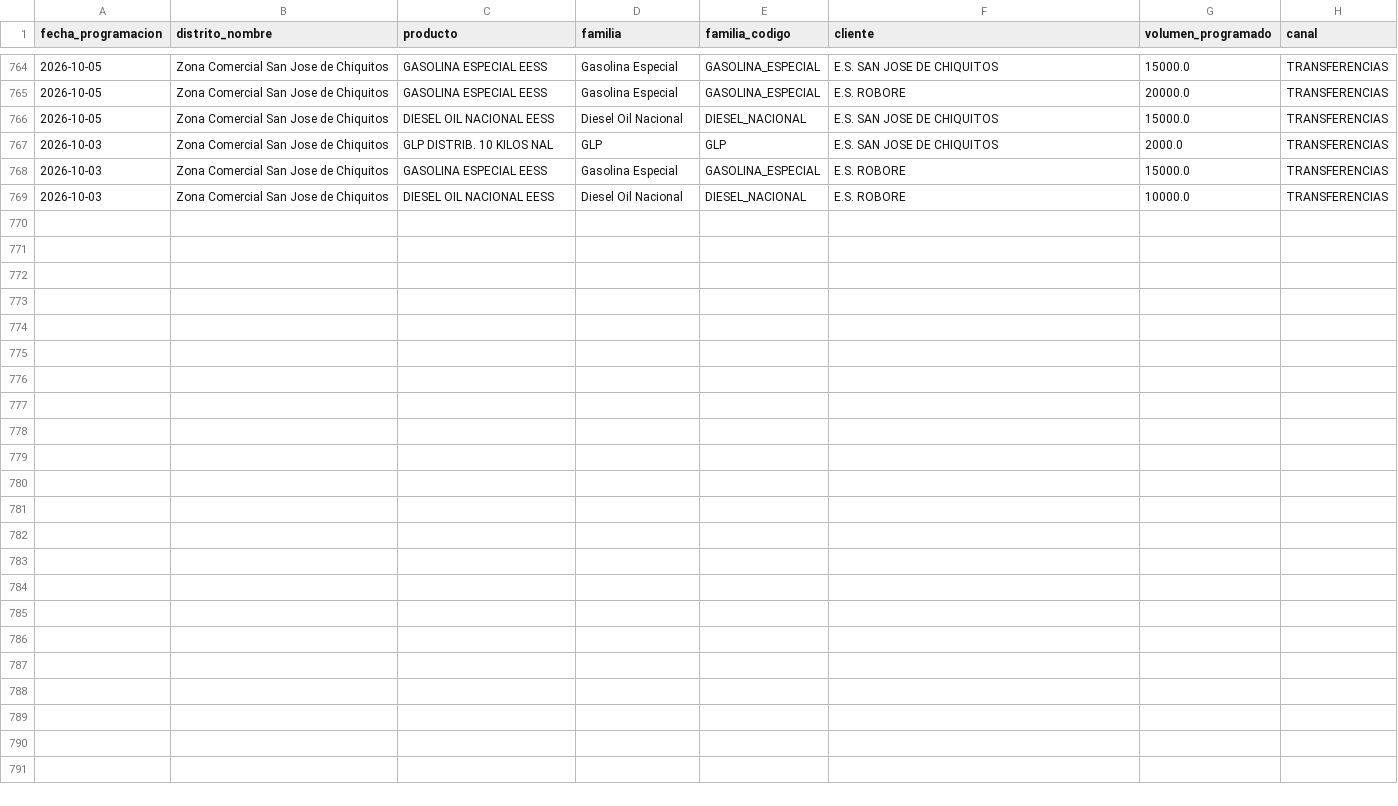
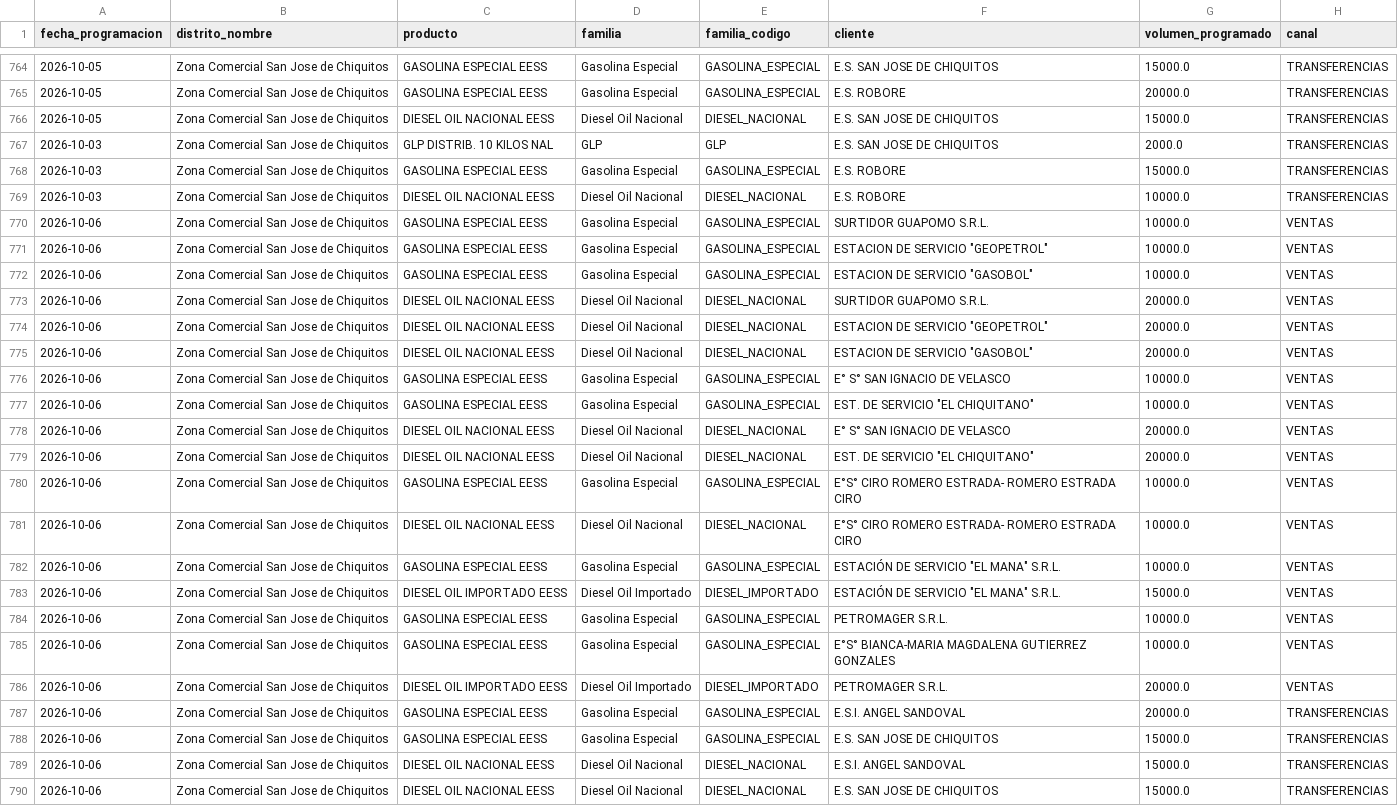
Before and after one commit to mauforonda/data-triage, a CSV file: hidrocarburos/abastecimiento/data/programacion/sjc.csv, drawn as a sheet; only a part is shown, gaps mark what is left out.

```diff
--- a/hidrocarburos/abastecimiento/data/programacion/sjc.csv
+++ b/hidrocarburos/abastecimiento/data/programacion/sjc.csv
@@ -769 +769,22 @@ fecha_programacion,distrito_nombre,producto,familia,familia_codigo,cliente,volum
 2026-10-03,Zona Comercial San Jose de Chiquitos,DIESEL OIL NACIONAL EESS,Diesel Oil Nacional,DIESEL_NACIONAL,E.S. ROBORE,10000.0,TRANSFERENCIAS
+2026-10-06,Zona Comercial San Jose de Chiquitos,GASOLINA ESPECIAL EESS,Gasolina Especial,GASOLINA_ESPECIAL,SURTIDOR GUAPOMO S.R.L.,10000.0,VENTAS
+2026-10-06,Zona Comercial San Jose de Chiquitos,GASOLINA ESPECIAL EESS,Gasolina Especial,GASOLINA_ESPECIAL,"ESTACION DE SERVICIO ""GEOPETROL""",10000.0,VENTAS
+2026-10-06,Zona Comercial San Jose de Chiquitos,GASOLINA ESPECIAL EESS,Gasolina Especial,GASOLINA_ESPECIAL,"ESTACION DE SERVICIO ""GASOBOL""",10000.0,VENTAS
+2026-10-06,Zona Comercial San Jose de Chiquitos,DIESEL OIL NACIONAL EESS,Diesel Oil Nacional,DIESEL_NACIONAL,SURTIDOR GUAPOMO S.R.L.,20000.0,VENTAS
+2026-10-06,Zona Comercial San Jose de Chiquitos,DIESEL OIL NACIONAL EESS,Diesel Oil Nacional,DIESEL_NACIONAL,"ESTACION DE SERVICIO ""GEOPETROL""",20000.0,VENTAS
+2026-10-06,Zona Comercial San Jose de Chiquitos,DIESEL OIL NACIONAL EESS,Diesel Oil Nacional,DIESEL_NACIONAL,"ESTACION DE SERVICIO ""GASOBOL""",20000.0,VENTAS
+2026-10-06,Zona Comercial San Jose de Chiquitos,GASOLINA ESPECIAL EESS,Gasolina Especial,GASOLINA_ESPECIAL,E° S° SAN IGNACIO DE VELASCO,10000.0,VENTAS
+2026-10-06,Zona Comercial San Jose de Chiquitos,GASOLINA ESPECIAL EESS,Gasolina Especial,GASOLINA_ESPECIAL,"EST. DE SERVICIO ""EL CHIQUITANO""",10000.0,VENTAS
+2026-10-06,Zona Comercial San Jose de Chiquitos,DIESEL OIL NACIONAL EESS,Diesel Oil Nacional,DIESEL_NACIONAL,E° S° SAN IGNACIO DE VELASCO,20000.0,VENTAS
+2026-10-06,Zona Comercial San Jose de Chiquitos,DIESEL OIL NACIONAL EESS,Diesel Oil Nacional,DIESEL_NACIONAL,"EST. DE SERVICIO ""EL CHIQUITANO""",20000.0,VENTAS
+2026-10-06,Zona Comercial San Jose de Chiquitos,GASOLINA ESPECIAL EESS,Gasolina Especial,GASOLINA_ESPECIAL,E°S° CIRO ROMERO ESTRADA- ROMERO ESTRADA CIRO,10000.0,VENTAS
+2026-10-06,Zona Comercial San Jose de Chiquitos,DIESEL OIL NACIONAL EESS,Diesel Oil Nacional,DIESEL_NACIONAL,E°S° CIRO ROMERO ESTRADA- ROMERO ESTRADA CIRO,10000.0,VENTAS
+2026-10-06,Zona Comercial San Jose de Chiquitos,GASOLINA ESPECIAL EESS,Gasolina Especial,GASOLINA_ESPECIAL,"ESTACIÓN DE SERVICIO ""EL MANA"" S.R.L.",10000.0,VENTAS
+2026-10-06,Zona Comercial San Jose de Chiquitos,DIESEL OIL IMPORTADO EESS,Diesel Oil Importado,DIESEL_IMPORTADO,"ESTACIÓN DE SERVICIO ""EL MANA"" S.R.L.",15000.0,VENTAS
+2026-10-06,Zona Comercial San Jose de Chiquitos,GASOLINA ESPECIAL EESS,Gasolina Especial,GASOLINA_ESPECIAL,PETROMAGER S.R.L.,10000.0,VENTAS
+2026-10-06,Zona Comercial San Jose de Chiquitos,GASOLINA ESPECIAL EESS,Gasolina Especial,GASOLINA_ESPECIAL,E°S° BIANCA-MARIA MAGDALENA GUTIERREZ GONZALES,10000.0,VENTAS
+2026-10-06,Zona Comercial San Jose de Chiquitos,DIESEL OIL IMPORTADO EESS,Diesel Oil Importado,DIESEL_IMPORTADO,PETROMAGER S.R.L.,20000.0,VENTAS
+2026-10-06,Zona Comercial San Jose de Chiquitos,GASOLINA ESPECIAL EESS,Gasolina Especial,GASOLINA_ESPECIAL,E.S.I. ANGEL SANDOVAL,20000.0,TRANSFERENCIAS
+2026-10-06,Zona Comercial San Jose de Chiquitos,GASOLINA ESPECIAL EESS,Gasolina Especial,GASOLINA_ESPECIAL,E.S. SAN JOSE DE CHIQUITOS,15000.0,TRANSFERENCIAS
+2026-10-06,Zona Comercial San Jose de Chiquitos,DIESEL OIL NACIONAL EESS,Diesel Oil Nacional,DIESEL_NACIONAL,E.S.I. ANGEL SANDOVAL,15000.0,TRANSFERENCIAS
+2026-10-06,Zona Comercial San Jose de Chiquitos,DIESEL OIL NACIONAL EESS,Diesel Oil Nacional,DIESEL_NACIONAL,E.S. SAN JOSE DE CHIQUITOS,15000.0,TRANSFERENCIAS
```
Also changed, not shown: hidrocarburos/abastecimiento/data/despachos/cen.csv, hidrocarburos/abastecimiento/data/despachos/yac.csv, 36 other files.
